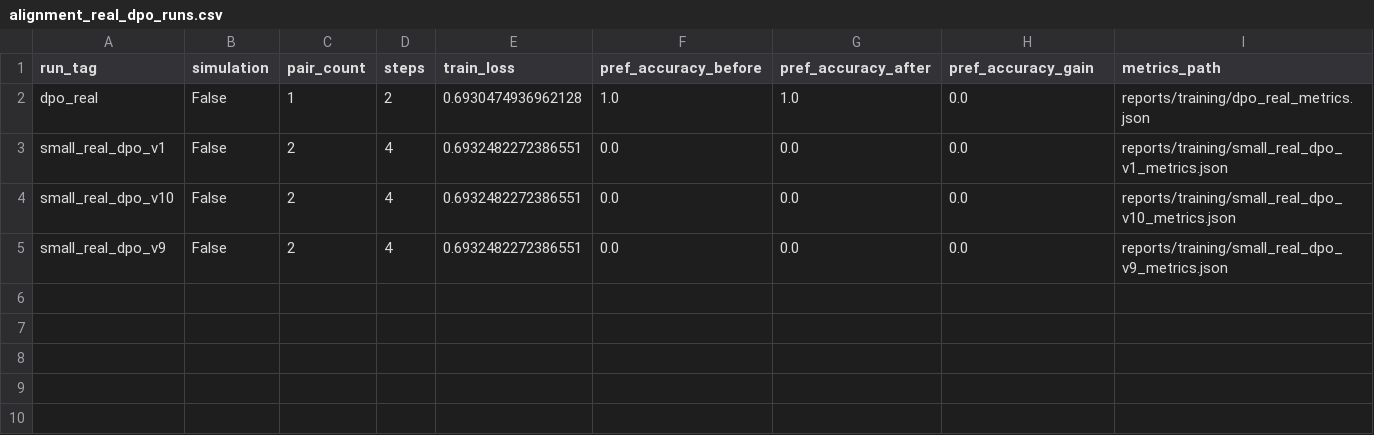
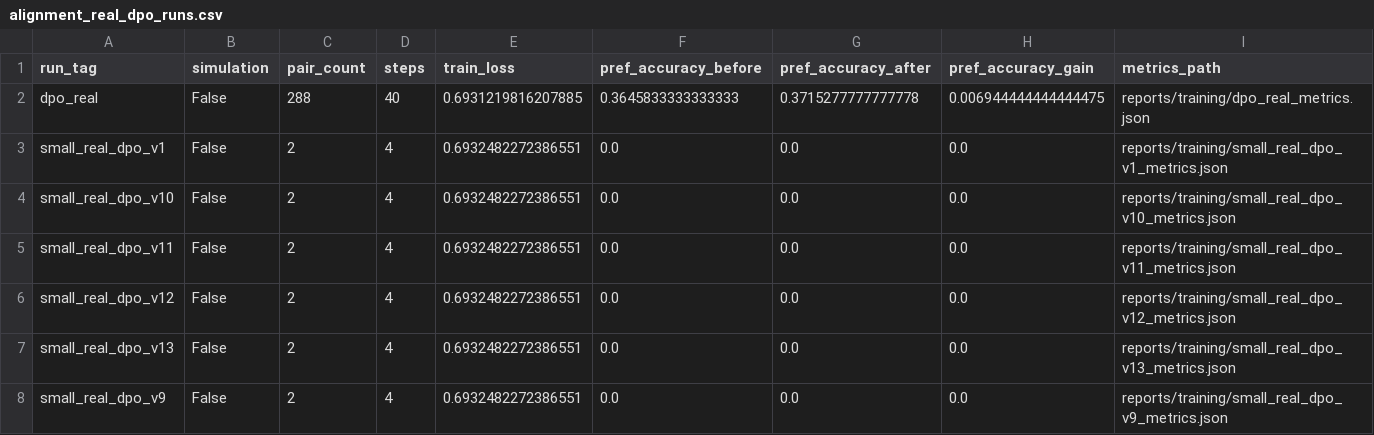
Before and after one commit to SansAppel-PW/MedLLM, a CSV file: reports/thesis_assets/tables/alignment_real_dpo_runs.csv, drawn as a sheet.

```diff
--- a/reports/thesis_assets/tables/alignment_real_dpo_runs.csv
+++ b/reports/thesis_assets/tables/alignment_real_dpo_runs.csv
@@ -1,5 +1,8 @@
 run_tag,simulation,pair_count,steps,train_loss,pref_accuracy_before,pref_accuracy_after,pref_accuracy_gain,metrics_path
-dpo_real,False,1,2,0.6930474936962128,1.0,1.0,0.0,reports/training/dpo_real_metrics.json
+dpo_real,False,288,40,0.6931219816207885,0.3645833333333333,0.3715277777777778,0.006944444444444475,reports/training/dpo_real_metrics.json
 small_real_dpo_v1,False,2,4,0.6932482272386551,0.0,0.0,0.0,reports/training/small_real_dpo_v1_metrics.json
 small_real_dpo_v10,False,2,4,0.6932482272386551,0.0,0.0,0.0,reports/training/small_real_dpo_v10_metrics.json
+small_real_dpo_v11,False,2,4,0.6932482272386551,0.0,0.0,0.0,reports/training/small_real_dpo_v11_metrics.json
+small_real_dpo_v12,False,2,4,0.6932482272386551,0.0,0.0,0.0,reports/training/small_real_dpo_v12_metrics.json
+small_real_dpo_v13,False,2,4,0.6932482272386551,0.0,0.0,0.0,reports/training/small_real_dpo_v13_metrics.json
 small_real_dpo_v9,False,2,4,0.6932482272386551,0.0,0.0,0.0,reports/training/small_real_dpo_v9_metrics.json
```
Also changed, not shown: reports/thesis_assets/tables/ablation_small_real_runs.csv, reports/thesis_assets/tables/baseline_audit_table.csv, 55 other files.
